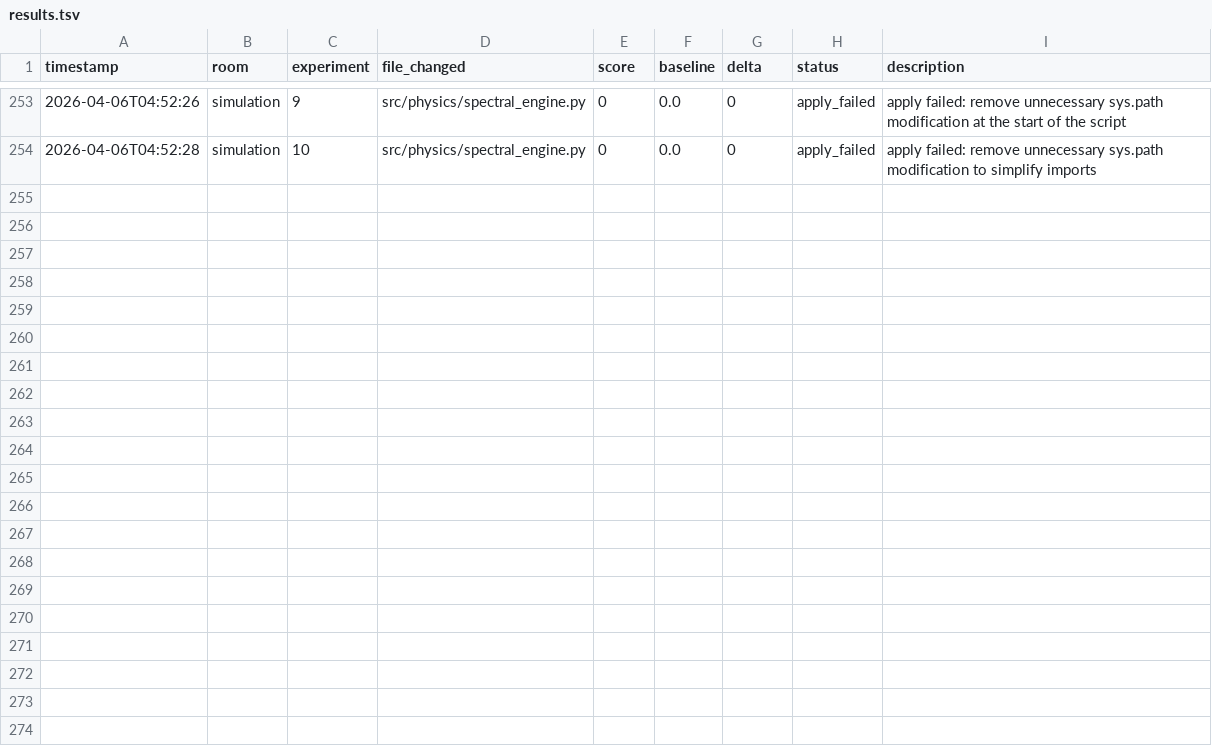
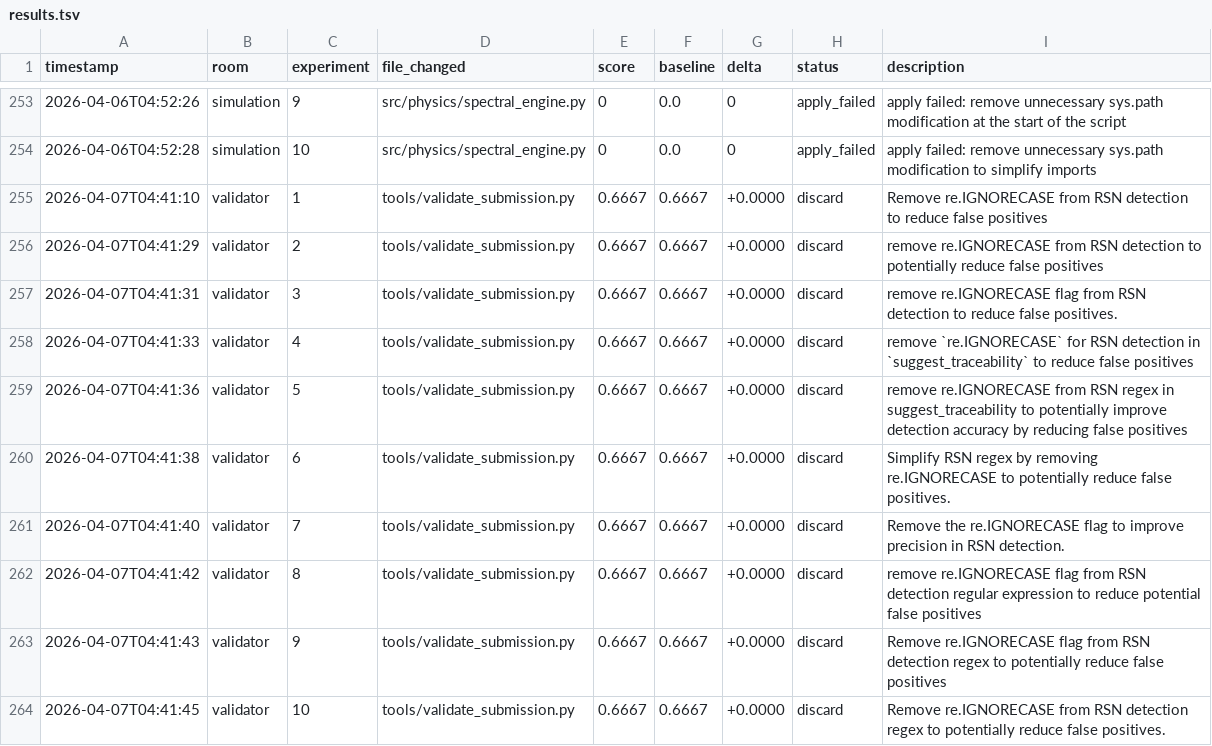
Before and after one commit to Mikisbell/A-Cyber-Physical-Digital-Twin-Framework, a TSV file: .agent/autoresearch/results.tsv, drawn as a sheet; only a part is shown, gaps mark what is left out; the diff names each change by its address in the sheet, - before the commit and + after, or states it on an @@ line.

Commit message:
autoresearch: nightly self-improvement run 2026-04-07

```diff
--- a/.agent/autoresearch/results.tsv
+++ b/.agent/autoresearch/results.tsv
+row 255: 2026-04-07T04:41:10 | validator | 1 | tools/validate_submission.py | 0.6667 | 0.6667 | +0.0000 | discard | Remove re.IGNORECASE from RSN detection to reduce false positives
+row 256: 2026-04-07T04:41:29 | validator | 2 | tools/validate_submission.py | 0.6667 | 0.6667 | +0.0000 | discard | remove re.IGNORECASE from RSN detection to potentially reduce false positives
+row 257: 2026-04-07T04:41:31 | validator | 3 | tools/validate_submission.py | 0.6667 | 0.6667 | +0.0000 | discard | remove re.IGNORECASE flag from RSN detection to reduce false positives.
+row 258: 2026-04-07T04:41:33 | validator | 4 | tools/validate_submission.py | 0.6667 | 0.6667 | +0.0000 | discard | remove `re.IGNORECASE` for RSN detection in `suggest_traceability` to reduce false positives
+row 259: 2026-04-07T04:41:36 | validator | 5 | tools/validate_submission.py | 0.6667 | 0.6667 | +0.0000 | discard | remove re.IGNORECASE from RSN regex in suggest_traceability to potentially improve detection accuracy by reducing false positives
+row 260: 2026-04-07T04:41:38 | validator | 6 | tools/validate_submission.py | 0.6667 | 0.6667 | +0.0000 | discard | Simplify RSN regex by removing re.IGNORECASE to potentially reduce false positives.
+row 261: 2026-04-07T04:41:40 | validator | 7 | tools/validate_submission.py | 0.6667 | 0.6667 | +0.0000 | discard | Remove the re.IGNORECASE flag to improve precision in RSN detection.
+row 262: 2026-04-07T04:41:42 | validator | 8 | tools/validate_submission.py | 0.6667 | 0.6667 | +0.0000 | discard | remove re.IGNORECASE flag from RSN detection regular expression to reduce potential false positives
+row 263: 2026-04-07T04:41:43 | validator | 9 | tools/validate_submission.py | 0.6667 | 0.6667 | +0.0000 | discard | Remove re.IGNORECASE flag from RSN detection regex to potentially reduce false positives
+row 264: 2026-04-07T04:41:45 | validator | 10 | tools/validate_submission.py | 0.6667 | 0.6667 | +0.0000 | discard | Remove re.IGNORECASE from RSN detection regex to potentially reduce false positives.
```
